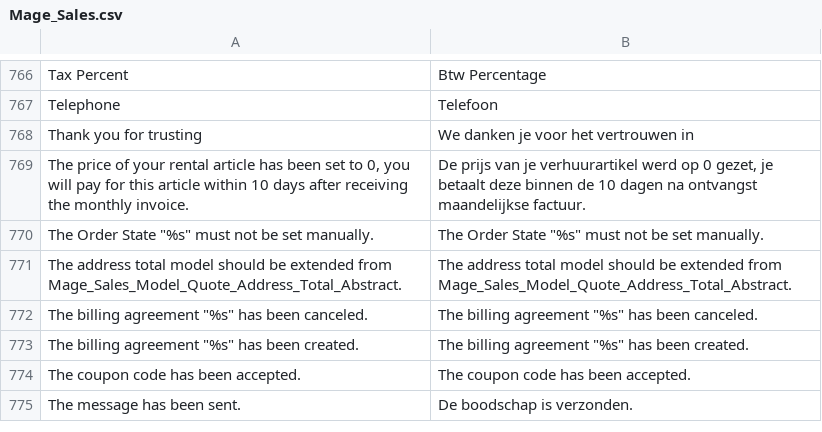
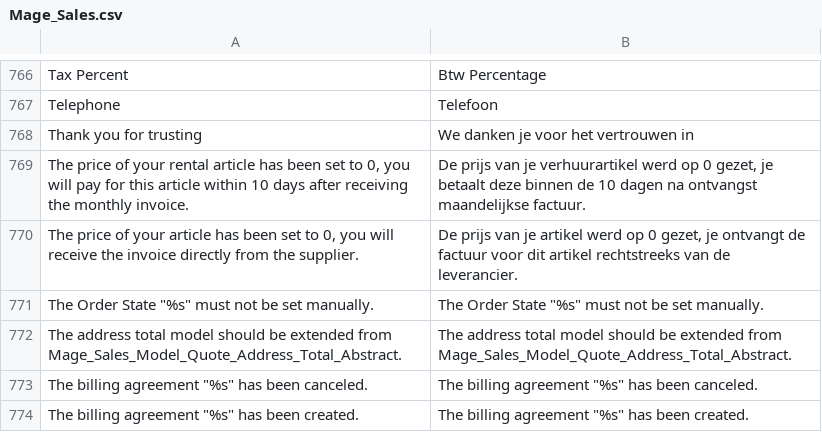
Before and after one commit to Brainworx/Magento, a CSV file: app/locale/nl_NL/Mage_Sales.csv, drawn as a sheet; only a part is shown, gaps mark what is left out; the shorter side is filled out with more unchanged rows; the diff names each change by its address in the sheet, - before the commit and + after, or states it on an @@ line.

Commit message:
translation article invoiced by supplier

```diff
--- a/app/locale/nl_NL/Mage_Sales.csv
+++ b/app/locale/nl_NL/Mage_Sales.csv
+row 770: The price of your article has been set to 0, you will receive the invoice directly from the supplier. | De prijs van je artikel werd op 0 gezet, je ontvangt de factuur voor dit artikel rechtstreeks van de leverancier.
```
